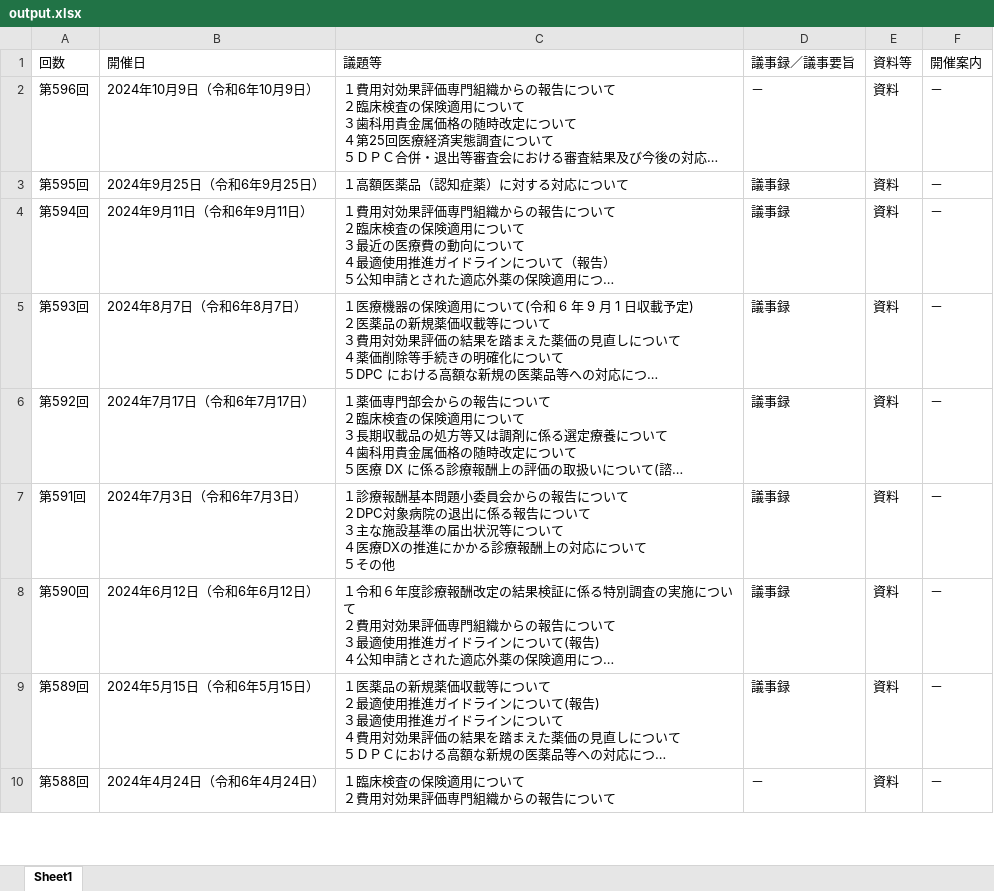
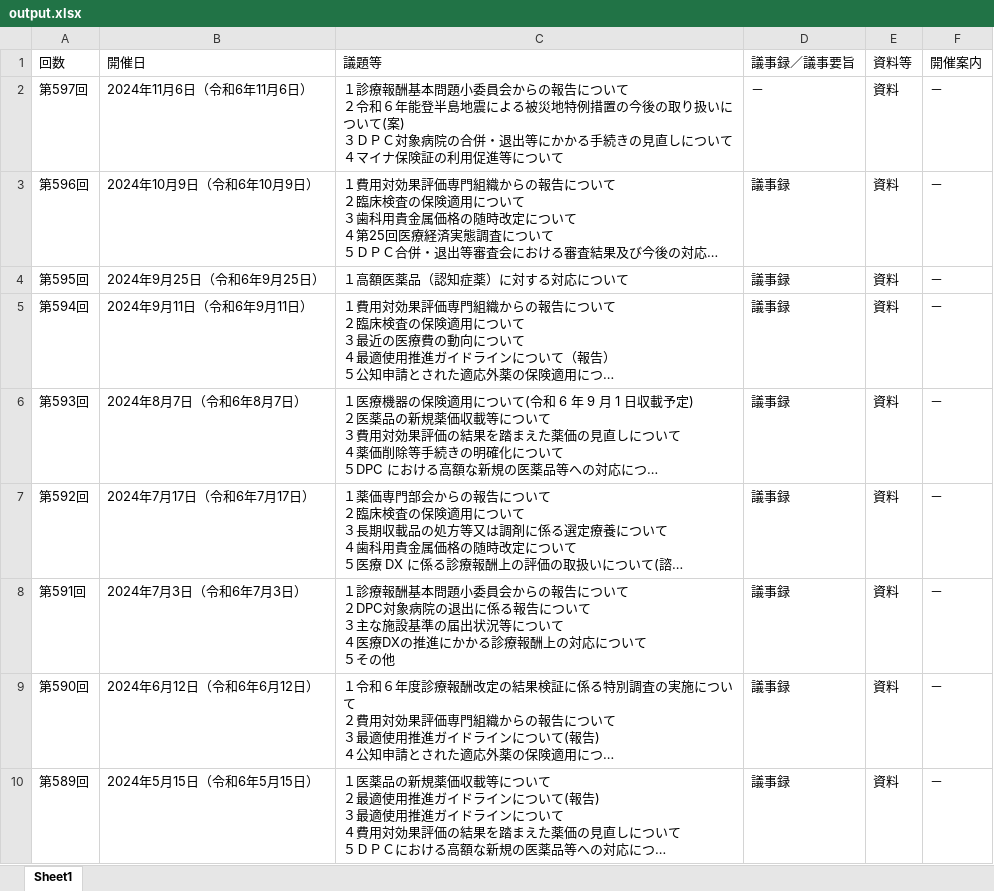
Before and after one commit to wasabina67/chuikyo-python, an Excel workbook: docs/output.xlsx, sheet Sheet1, drawn as a sheet; only a part is shown; the shorter side is filled out with more unchanged rows; long unchanged cells end in …; values as stored, in another font and other column widths than the file's, no borders; addresses are those after the commit; ↵ is a line break in a cell; the diff names each change by its address in the sheet, - before the commit and + after, or states it on an @@ line.

```diff
--- a/docs/output.xlsx (sheet Sheet1)
+++ b/docs/output.xlsx (sheet Sheet1)
+row 2: 第597回 | 2024年11月6日（令和6年11月6日） | １診療報酬基本問題小委員会からの報告について ↵ ２令和６年能登半島地震による被災地特例措置の今後の取り扱いについて(案) ↵ ３ＤＰＣ対象病院の合併・退出等にかかる手続きの見直しについて ↵ ４マイナ保険証の利用促進等について | － | 資料 | －
-D3 (議事録／議事要旨): －
+D3 (議事録／議事要旨): 議事録
```
Also changed, not shown: 1 other file.
